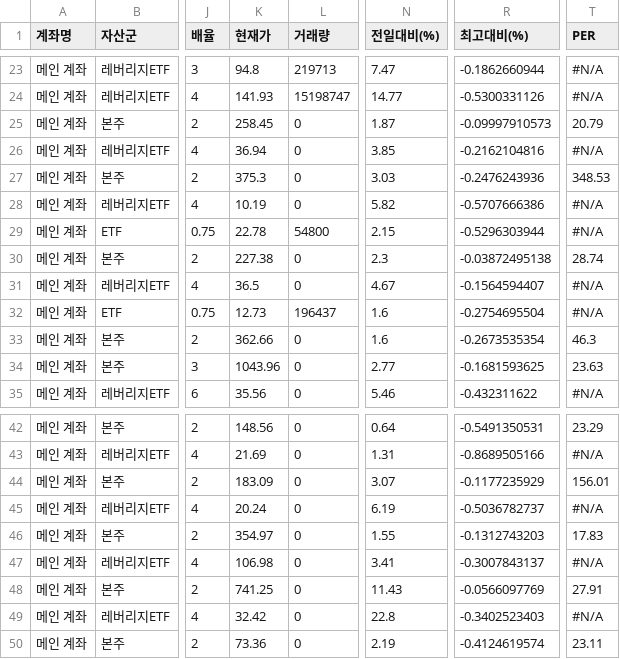
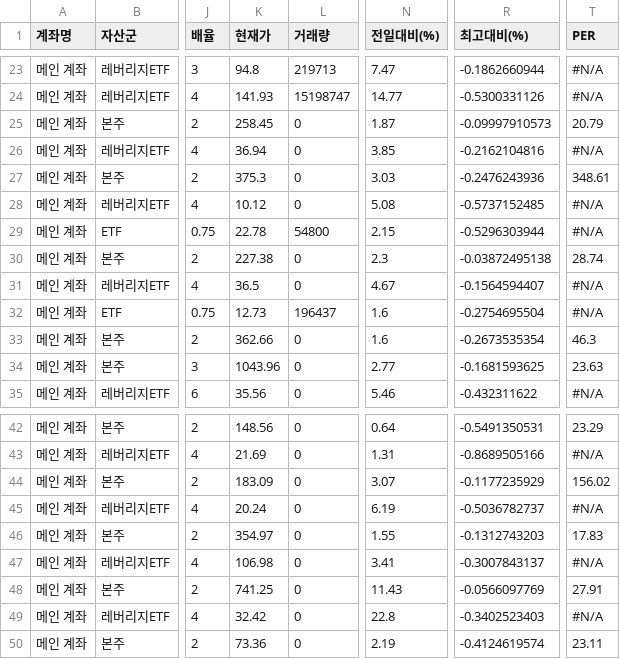
Before and after one commit to yr857511-cpu/INVESTLAB, a CSV file: sheet.csv, drawn as a sheet; only a part is shown, gaps mark what is left out; the diff names each change by its address in the sheet, - before the commit and + after, or states it on an @@ line.

```diff
--- a/sheet.csv
+++ b/sheet.csv
-T27 (PER): 348.53
+T27 (PER): 348.61
-K28 (현재가): 10.19
+K28 (현재가): 10.12
-N28 (전일대비(%)): 5.82
+N28 (전일대비(%)): 5.08
-R28 (최고대비(%)): -0.5707666386
+R28 (최고대비(%)): -0.5737152485
-T44 (PER): 156.01
+T44 (PER): 156.02
```
